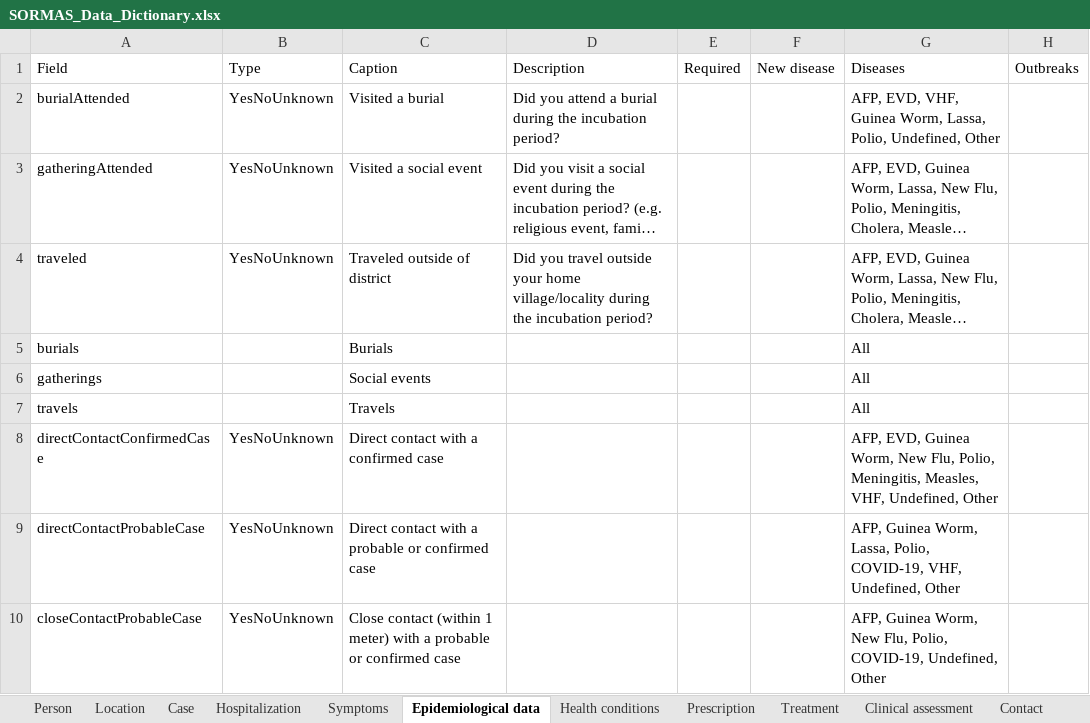
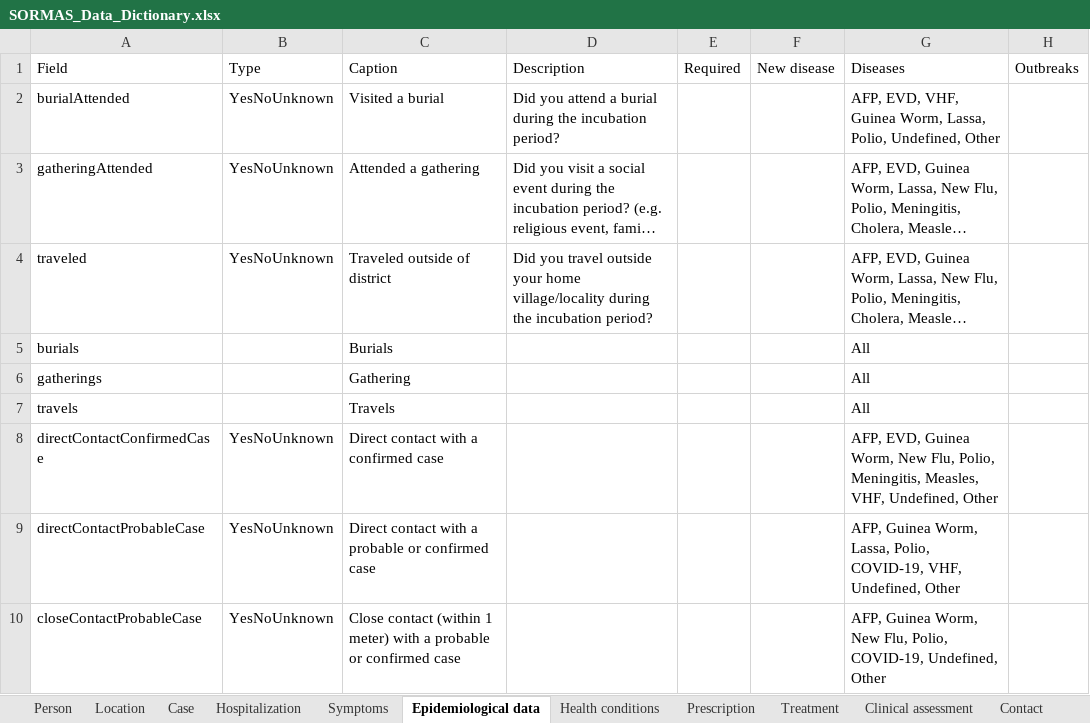
Before and after one commit to omoluabidotcom/APMIS-Project, an Excel workbook: sormas-api/src/main/resources/doc/SORMAS_Data_Dictionary.xlsx, sheet Epidemiological data, drawn as a sheet; only a part is shown; long unchanged cells end in …; values as stored, in another font and other column widths than the file's, no borders; table styles not drawn; the diff names each change by its address in the sheet, - before the commit and + after, or states it on an @@ line.

```diff
--- a/sormas-api/src/main/resources/doc/SORMAS_Data_Dictionary.xlsx (sheet Epidemiological data)
+++ b/sormas-api/src/main/resources/doc/SORMAS_Data_Dictionary.xlsx (sheet Epidemiological data)
-C3: Visited a social event
+C3: Attended a gathering
-C6: Social events
+C6: Gathering
```
Also changed, not shown: sheet Contact, sheet Case, sheet About, sormas-api/src/main/resources/doc/SORMAS_User_Rights.xlsx.
